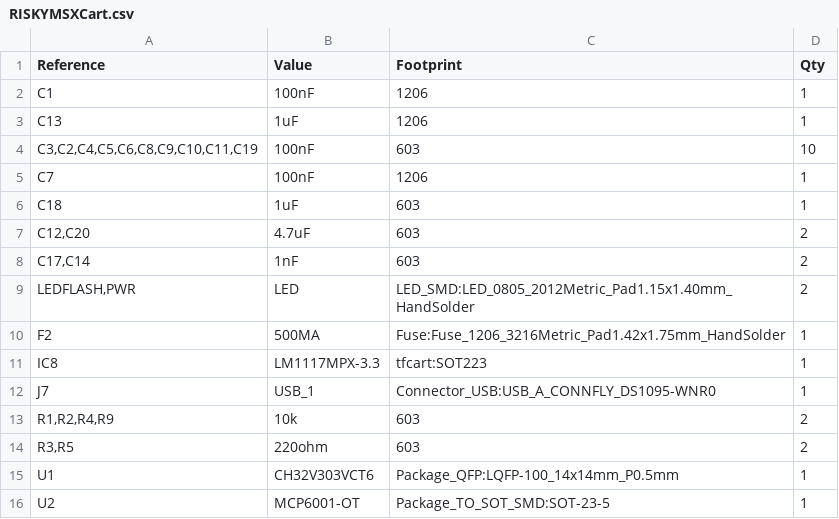
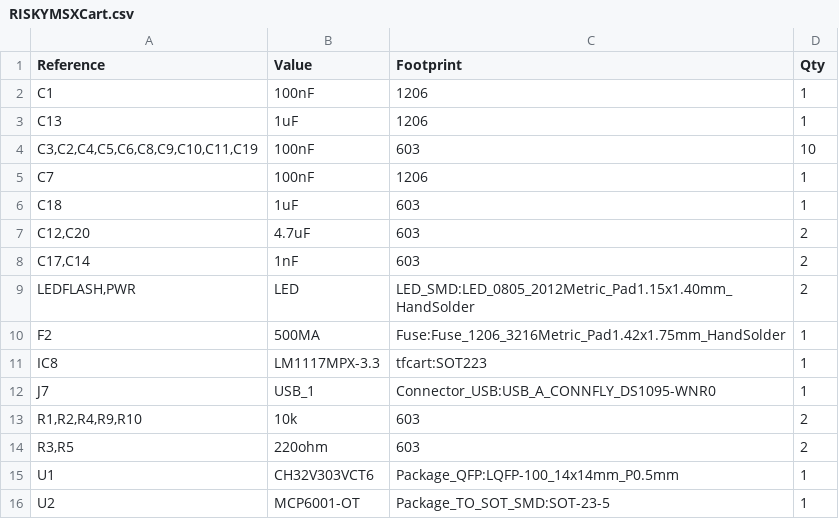
Before and after one commit to arkadiuszmakarenko/RISKYMSX, a CSV file: RISKYMSXCart.csv, drawn as a sheet.

Commit message:
csv bom: add missing R10
Signed-off-by: Albert Herranz <albert_herranz@yahoo.es>

```diff
--- a/RISKYMSXCart.csv
+++ b/RISKYMSXCart.csv
@@ -12,3 +12,3 @@ IC8,LM1117MPX-3.3,tfcart:SOT223,1
 J7,USB_1,Connector_USB:USB_A_CONNFLY_DS1095-WNR0,1
-"R1,R2,R4,R9",10k,603,2
+"R1,R2,R4,R9,R10",10k,603,2
 "R3,R5",220ohm,603,2
```
